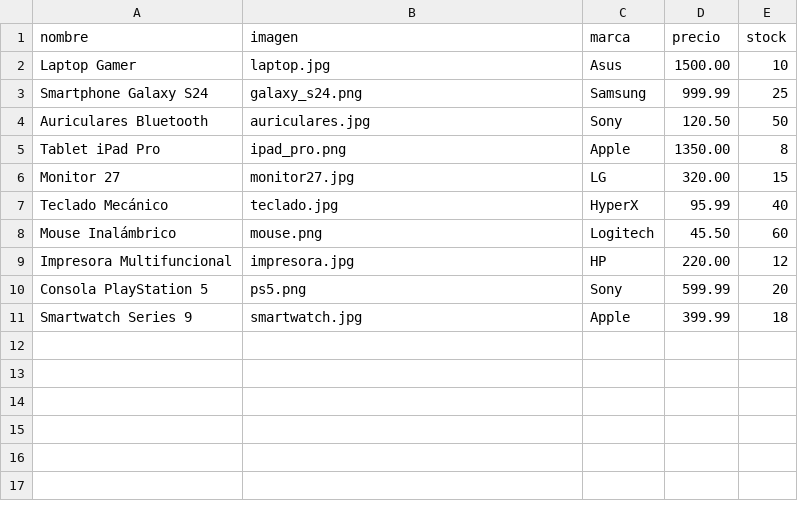
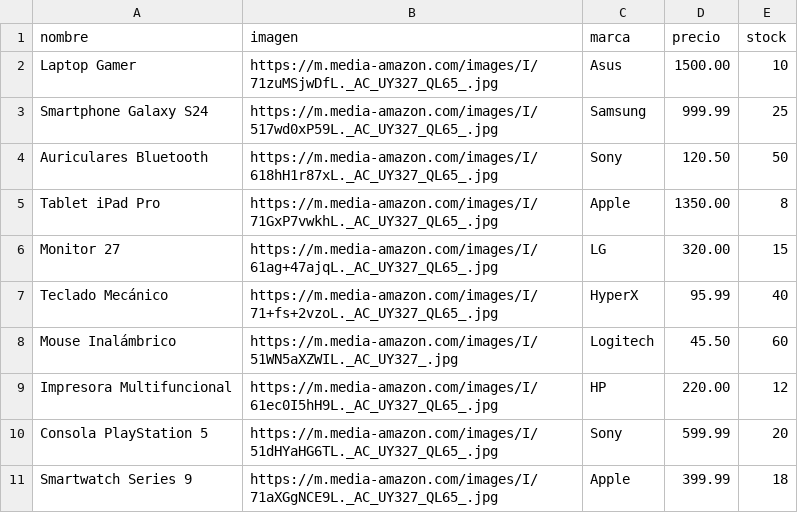
Before and after one commit to Hrid1402/Ejemplo-Tienda, a CSV file: src/main/java/CSV/productos.csv, drawn as a sheet.

```diff
--- a/src/main/java/CSV/productos.csv
+++ b/src/main/java/CSV/productos.csv
@@ -1,11 +1,11 @@
 nombre,imagen,marca,precio,stock
-Laptop Gamer,laptop.jpg,Asus,1500.00,10
-Smartphone Galaxy S24,galaxy_s24.png,Samsung,999.99,25
-Auriculares Bluetooth,auriculares.jpg,Sony,120.50,50
-Tablet iPad Pro,ipad_pro.png,Apple,1350.00,8
-Monitor 27,monitor27.jpg,LG,320.00,15
-Teclado Mecánico,teclado.jpg,HyperX,95.99,40
-Mouse Inalámbrico,mouse.png,Logitech,45.50,60
-Impresora Multifuncional,impresora.jpg,HP,220.00,12
-Consola PlayStation 5,ps5.png,Sony,599.99,20
-Smartwatch Series 9,smartwatch.jpg,Apple,399.99,18
+Laptop Gamer,https://m.media-amazon.com/images/I/71zuMSjwDfL._AC_UY327_QL65_.jpg,Asus,1500.00,10
+Smartphone Galaxy S24,https://m.media-amazon.com/images/I/517wd0xP59L._AC_UY327_QL65_.jpg,Samsung,999.99,25
+Auriculares Bluetooth,https://m.media-amazon.com/images/I/618hH1r87xL._AC_UY327_QL65_.jpg,Sony,120.50,50
+Tablet iPad Pro,https://m.media-amazon.com/images/I/71GxP7vwkhL._AC_UY327_QL65_.jpg,Apple,1350.00,8
+Monitor 27,https://m.media-amazon.com/images/I/61ag+47ajqL._AC_UY327_QL65_.jpg,LG,320.00,15
+Teclado Mecánico,https://m.media-amazon.com/images/I/71+fs+2vzoL._AC_UY327_QL65_.jpg,HyperX,95.99,40
+Mouse Inalámbrico,https://m.media-amazon.com/images/I/51WN5aXZWIL._AC_UY327_.jpg,Logitech,45.50,60
+Impresora Multifuncional,https://m.media-amazon.com/images/I/61ec0I5hH9L._AC_UY327_QL65_.jpg,HP,220.00,12
+Consola PlayStation 5,https://m.media-amazon.com/images/I/51dHYaHG6TL._AC_UY327_QL65_.jpg,Sony,599.99,20
+Smartwatch Series 9,https://m.media-amazon.com/images/I/71aXGgNCE9L._AC_UY327_QL65_.jpg,Apple,399.99,18
```
Also changed, not shown: 15 other files.
